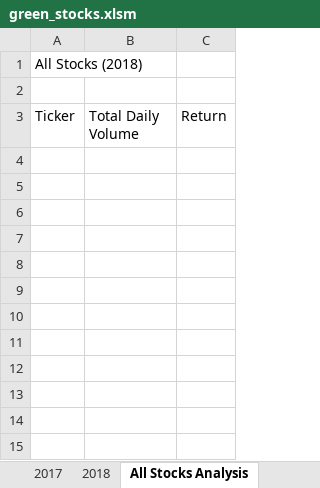
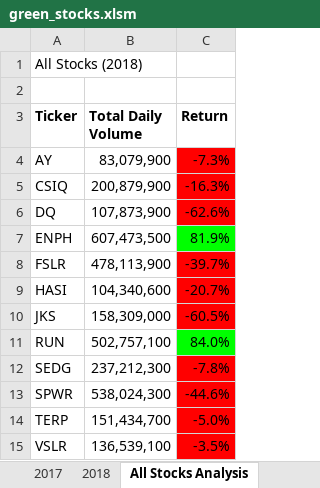
Before and after one commit to barrettben/Stock-Analysis, an Excel workbook: green_stocks.xlsm, sheet All Stocks Analysis, drawn as a sheet; values as stored, in another font and other column widths than the file's, no borders; the diff names each change by its address in the sheet, - before the commit and + after, or states it on an @@ line.

Commit message:
Add files via upload

```diff
--- a/green_stocks.xlsm (sheet All Stocks Analysis)
+++ b/green_stocks.xlsm (sheet All Stocks Analysis)
-A3:C3 bold: off
+A3:C3 bold: on
+row 4: AY | 83,079,900 | -7.3%
+row 5: CSIQ | 200,879,900 | -16.3%
+row 6: DQ | 107,873,900 | -62.6%
+row 7: ENPH | 607,473,500 | 81.9%
+row 8: FSLR | 478,113,900 | -39.7%
+row 9: HASI | 104,340,600 | -20.7%
+row 10: JKS | 158,309,000 | -60.5%
+row 11: RUN | 502,757,100 | 84.0%
+row 12: SEDG | 237,212,300 | -7.8%
+row 13: SPWR | 538,024,300 | -44.6%
+row 14: TERP | 151,434,700 | -5.0%
+row 15: VSLR | 136,539,100 | -3.5%
```
